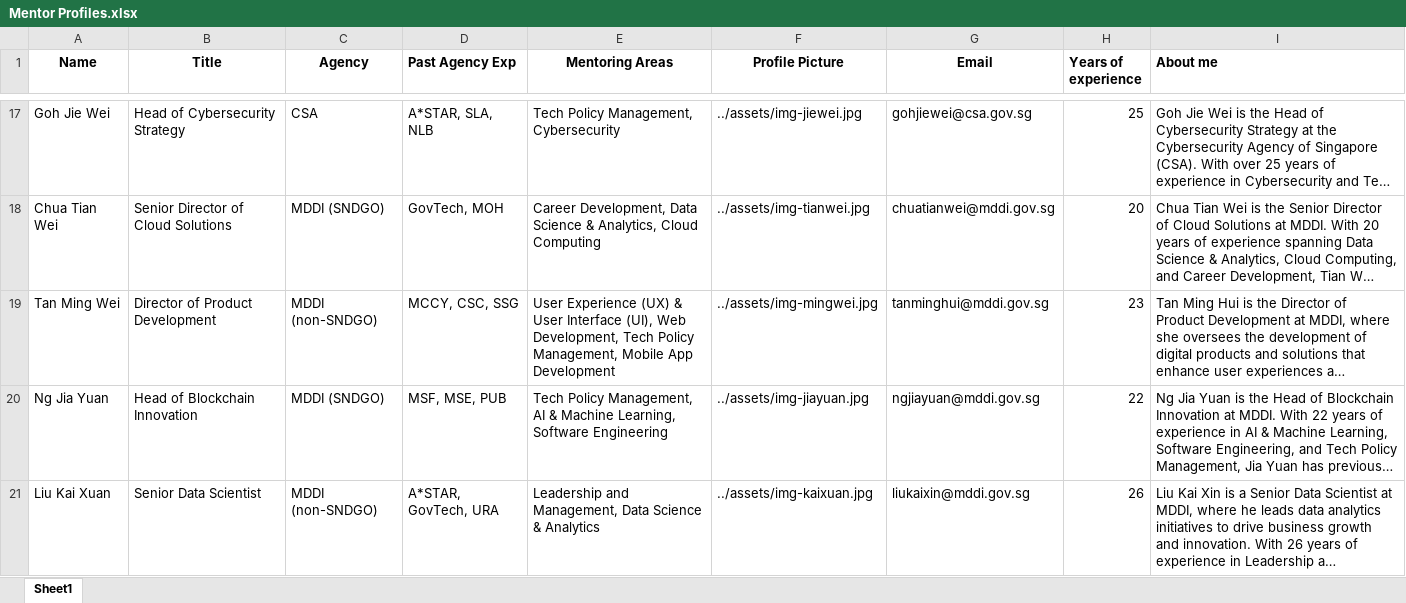
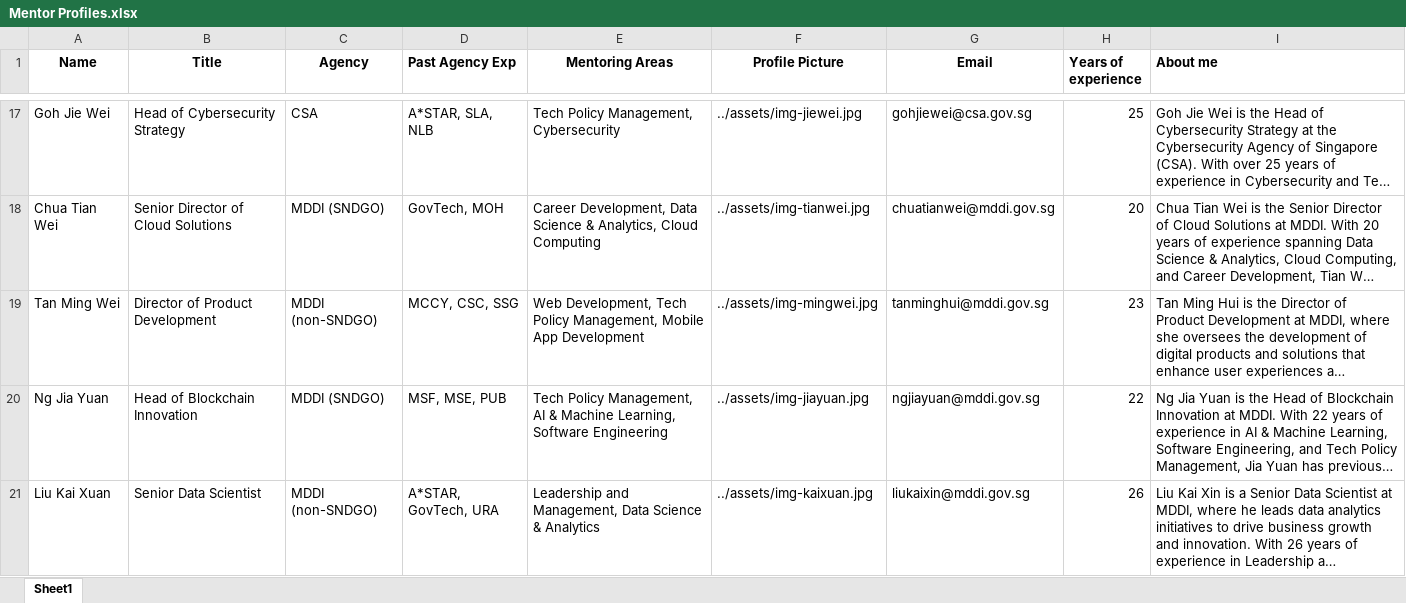
Before and after one commit to Seanteo1996/techup-handson1, an Excel workbook: assets/Mentor Profiles.xlsx, sheet Sheet1, drawn as a sheet; only a part is shown, gaps mark what is left out; long unchanged cells end in …; values as stored, in another font and other column widths than the file's, no borders; charts and pictures not drawn; the diff names each change by its address in the sheet, - before the commit and + after, or states it on an @@ line.

```diff
--- a/assets/Mentor Profiles.xlsx (sheet Sheet1)
+++ b/assets/Mentor Profiles.xlsx (sheet Sheet1)
-E19 (Mentoring Areas): User Experience (UX) & User Interface (UI), Web Development,…
+E19 (Mentoring Areas): Web Development,…
```
Also changed, not shown: 5 other files.
